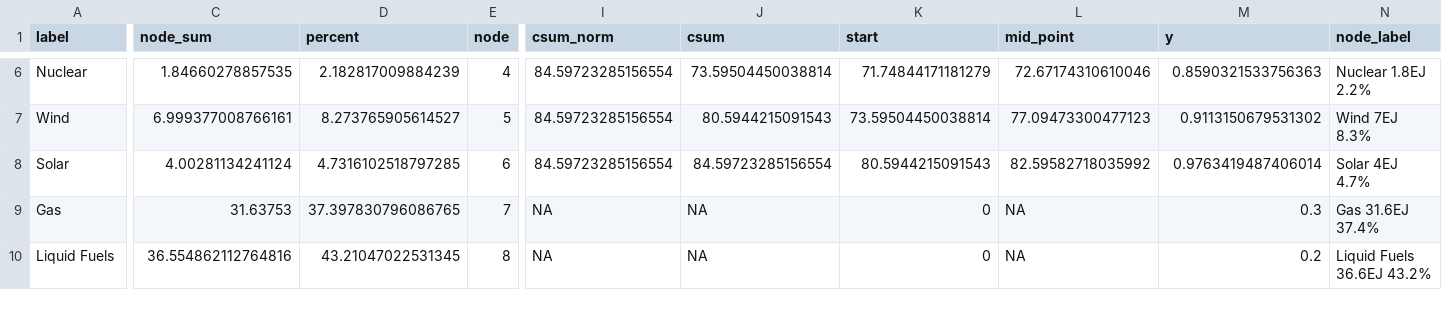
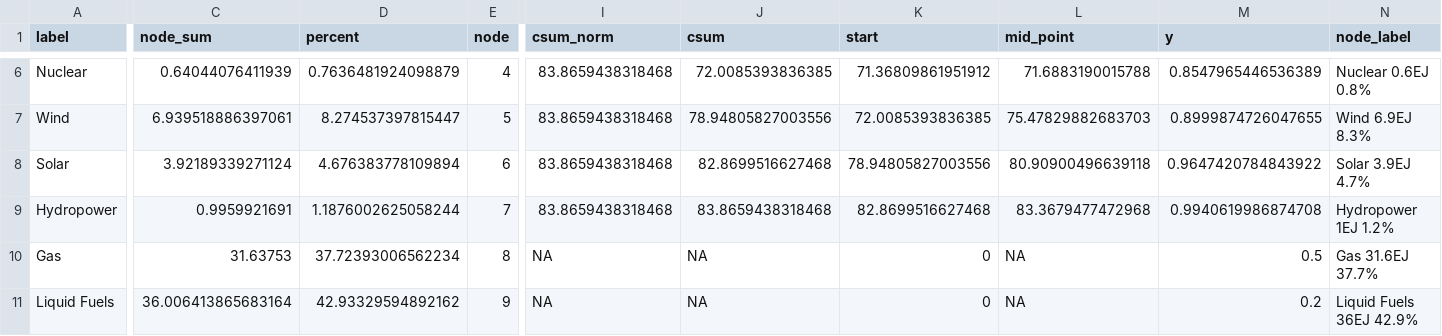
Before and after one commit to hassaniazi/interflow-gcam, a CSV file: data/allenergy_nodes_data.csv, drawn as a sheet; only a part is shown, gaps mark what is left out; addresses are those after the commit; rows hold the shown columns only; the diff covers the shown part only; the diff names each change by its address in the sheet, - before the commit and + after, or states it on an @@ line.

```diff
--- a/data/allenergy_nodes_data.csv
+++ b/data/allenergy_nodes_data.csv
-C6 (node_sum): 1.84660278857535
+C6 (node_sum): 0.64044076411939
-D6 (percent): 2.182817009884239
+D6 (percent): 0.7636481924098879
-I6:I8 (csum_norm): 84.59723285156554
+I6:I8 (csum_norm): 83.8659438318468
-J6 (csum): 73.59504450038814
+J6 (csum): 72.0085393836385
-K6 (start): 71.74844171181279
+K6 (start): 71.36809861951912
-L6 (mid_point): 72.67174310610046
+L6 (mid_point): 71.6883190015788
-M6 (y): 0.8590321533756363
+M6 (y): 0.8547965446536389
-N6 (node_label): Nuclear 1.8EJ 2.2%
+N6 (node_label): Nuclear 0.6EJ 0.8%
-C7 (node_sum): 6.999377008766161
+C7 (node_sum): 6.939518886397061
-D7 (percent): 8.273765905614527
+D7 (percent): 8.274537397815447
-J7 (csum): 80.5944215091543
+J7 (csum): 78.94805827003556
-K7 (start): 73.59504450038814
+K7 (start): 72.0085393836385
-L7 (mid_point): 77.09473300477123
+L7 (mid_point): 75.47829882683703
-M7 (y): 0.9113150679531302
+M7 (y): 0.8999874726047655
-N7 (node_label): Wind 7EJ 8.3%
+N7 (node_label): Wind 6.9EJ 8.3%
-C8 (node_sum): 4.00281134241124
+C8 (node_sum): 3.92189339271124
-D8 (percent): 4.7316102518797285
+D8 (percent): 4.676383778109894
-J8 (csum): 84.59723285156554
+J8 (csum): 82.8699516627468
-K8 (start): 80.5944215091543
+K8 (start): 78.94805827003556
-L8 (mid_point): 82.59582718035992
+L8 (mid_point): 80.90900496639118
-M8 (y): 0.9763419487406014
+M8 (y): 0.9647420784843922
-N8 (node_label): Solar 4EJ 4.7%
+N8 (node_label): Solar 3.9EJ 4.7%
+row 9: Hydropower | 0.9959921691 | 1.1876002625058244 | 7 | 83.8659438318468 | 83.8659438318468 | 82.8699516627468 | 83.3679477472968 | 0.9940619986874708 | Hydropower 1EJ 1.2%
-D10 (percent): 37.397830796086765
+D10 (percent): 37.72393006562234
-E10 (node): 7
+E10 (node): 8
-M10 (y): 0.3
+M10 (y): 0.5
-N10 (node_label): Gas 31.6EJ 37.4%
+N10 (node_label): Gas 31.6EJ 37.7%
-C11 (node_sum): 36.554862112764816
+C11 (node_sum): 36.006413865683164
-D11 (percent): 43.21047022531345
+D11 (percent): 42.93329594892162
-E11 (node): 8
+E11 (node): 9
-N11 (node_label): Liquid Fuels 36.6EJ 43.2%
+N11 (node_label): Liquid Fuels 36EJ 42.9%
```
Also changed, not shown: 2 added rows and 80 edited cells elsewhere in this file, data/allenergy_links_data.csv, 9 other files.
